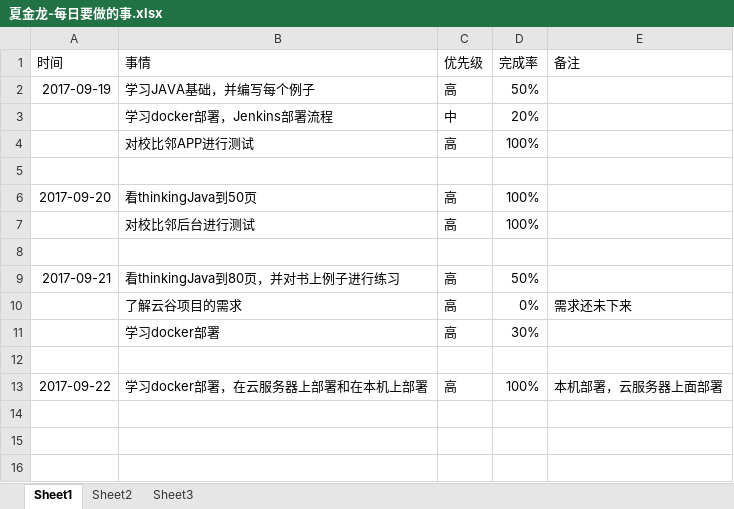
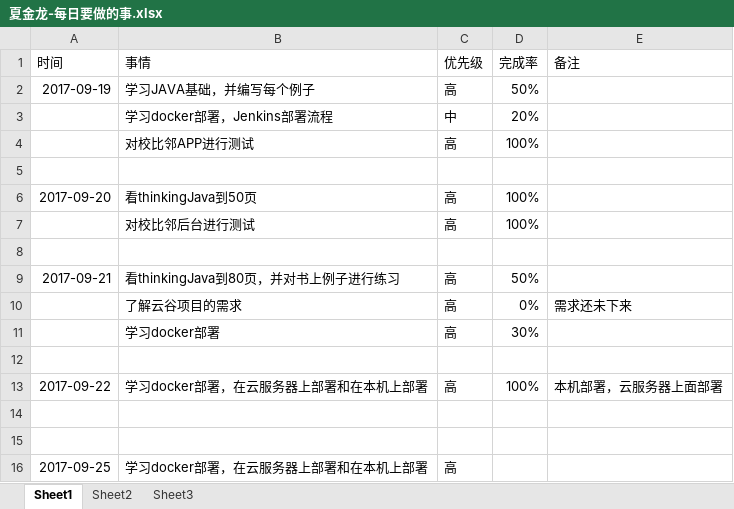
Before and after one commit to bird-start/eshop-doc, an Excel workbook: 交流管理/项目日报/夏金龙-每日要做的事.xlsx, sheet Sheet1, drawn as a sheet; values as stored, in another font and other column widths than the file's, no borders; the diff names each change by its address in the sheet, - before the commit and + after, or states it on an @@ line.

Commit message:
sa

```diff
--- a/交流管理/项目日报/夏金龙-每日要做的事.xlsx (sheet Sheet1)
+++ b/交流管理/项目日报/夏金龙-每日要做的事.xlsx (sheet Sheet1)
+row 14: (empty)
+row 15: (empty)
+row 16: 2017-09-25 | 学习docker部署，在云服务器上部署和在本机上部署 | 高
```
